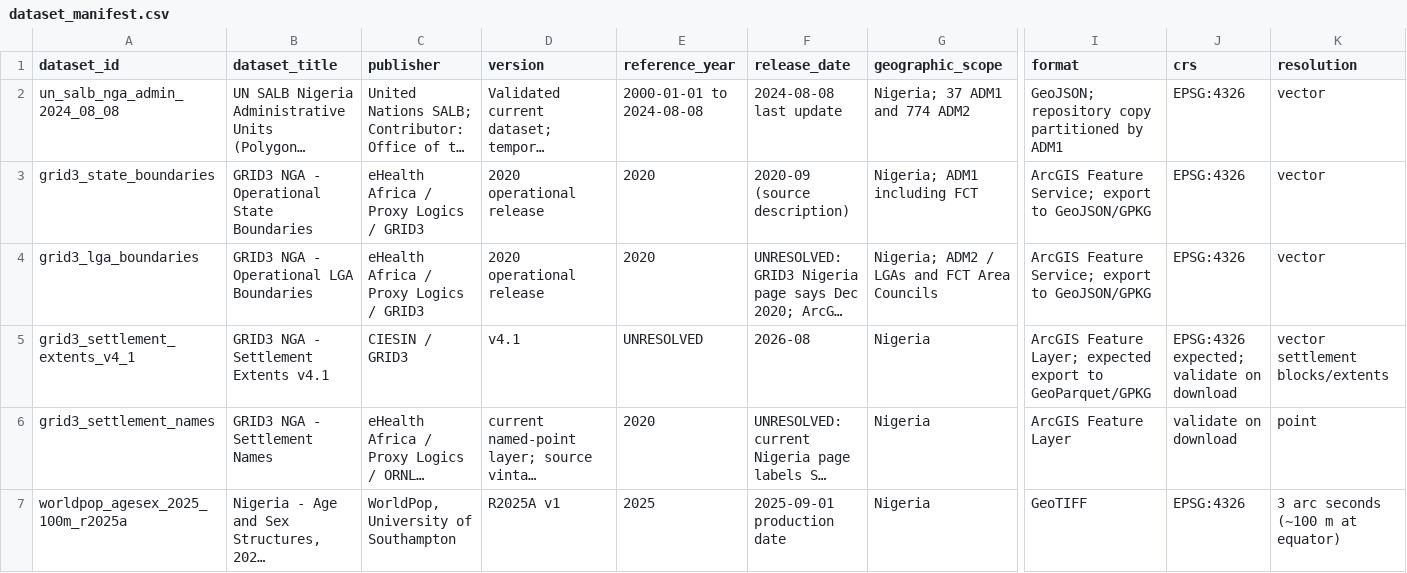
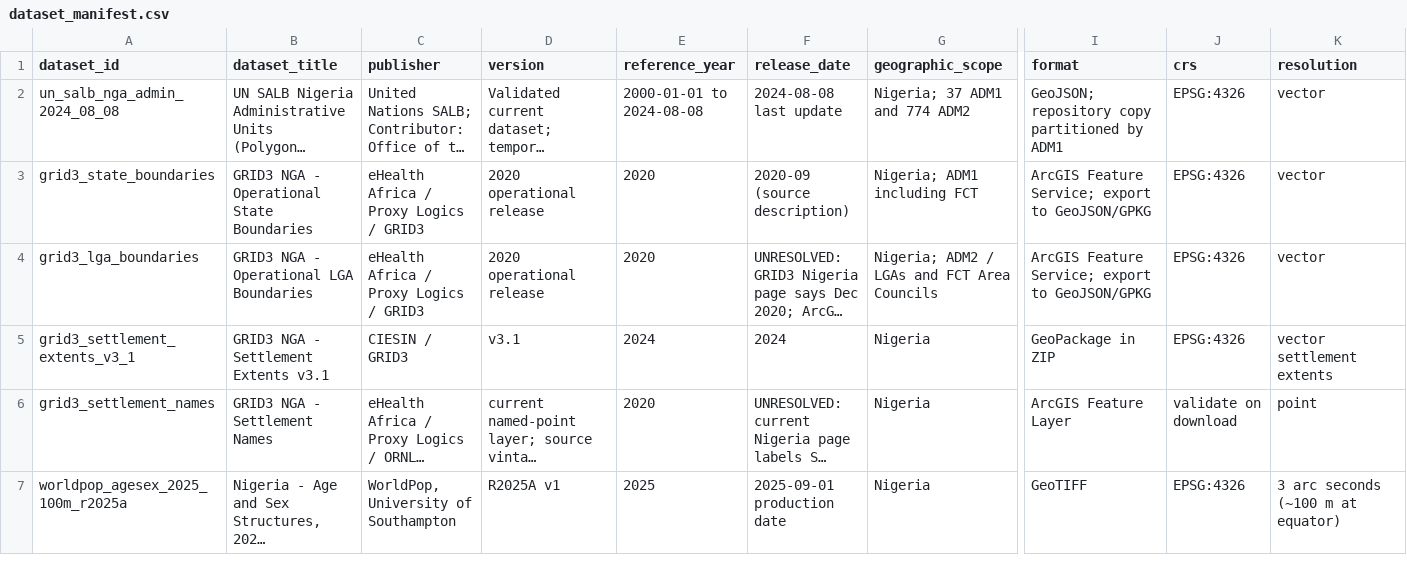
Before and after one commit to zubairgis/nigeria-population-demography-course, a CSV file: config/dataset_manifest.csv, drawn as a sheet; only a part is shown, gaps mark what is left out; long unchanged cells end in …; removed rows and columns are numbered as before the commit, all else as after; rows hold the shown columns only; the diff names each change by its address in the sheet, - before the commit and + after, or states it on an @@ line.

Commit message:
Select GRID3 settlement extents v3.1

```diff
--- a/config/dataset_manifest.csv
+++ b/config/dataset_manifest.csv
-row 5: grid3_settlement_extents_v4_1 | GRID3 NGA - Settlement Extents v4.1 | CIESIN / GRID3 | v4.1 | UNRESOLVED | 2026-08 | Nigeria | ArcGIS Feature Layer; expected export to GeoParquet/GPKG | EPSG:4326 expected; validate on download | vector settlement blocks/extents
+row 5: grid3_settlement_extents_v3_1 | GRID3 NGA - Settlement Extents v3.1 | CIESIN / GRID3 | v3.1 | 2024 | 2024 | Nigeria | GeoPackage in ZIP | EPSG:4326 | vector settlement extents
```
